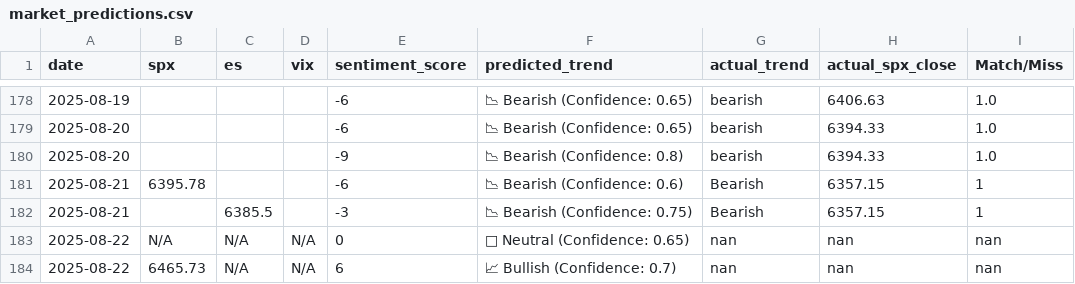
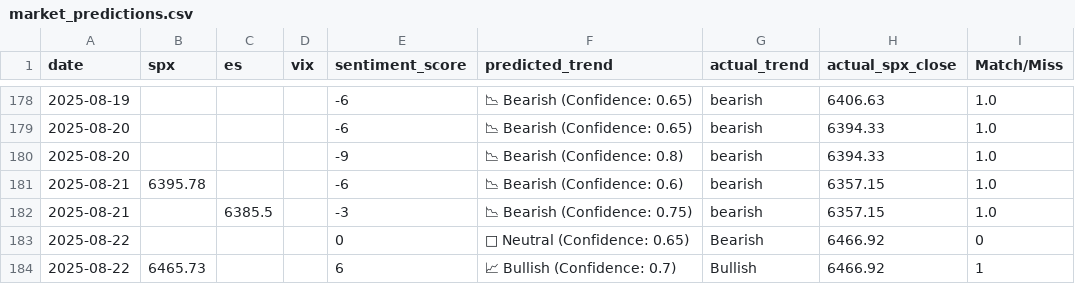
Before and after one commit to CDUS-Trading/Market-Alert-Bot-4, a CSV file: market_predictions.csv, drawn as a sheet; only a part is shown, gaps mark what is left out; the diff names each change by its address in the sheet, - before the commit and + after, or states it on an @@ line.

```diff
--- a/market_predictions.csv
+++ b/market_predictions.csv
-G181:G182 (actual_trend): Bearish
+G181:G182 (actual_trend): bearish
-I181:I182 (Match/Miss): 1
+I181:I182 (Match/Miss): 1.0
-B183 (spx): N/A
+B183 (spx): (empty)
-C183:C184 (es): N/A
+C183:C184 (es): (empty)
-D183:D184 (vix): N/A
+D183:D184 (vix): (empty)
-G183 (actual_trend): nan
+G183 (actual_trend): Bearish
-H183:H184 (actual_spx_close): nan
+H183:H184 (actual_spx_close): 6466.92
-I183 (Match/Miss): nan
+I183 (Match/Miss): 0
-G184 (actual_trend): nan
+G184 (actual_trend): Bullish
-I184 (Match/Miss): nan
+I184 (Match/Miss): 1
```
